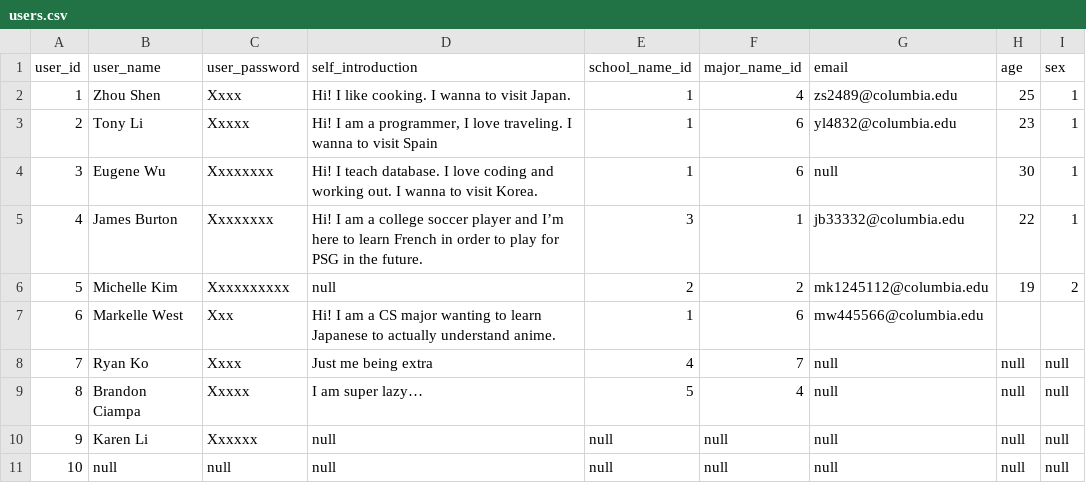
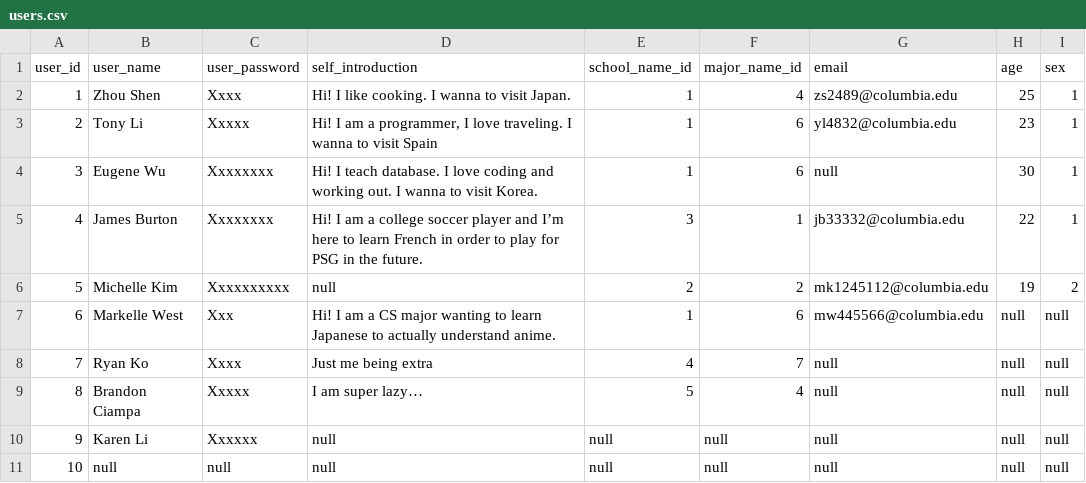
Before and after one commit to litony99/language_platform, a CSV file: external_data_files/csv_files/users.csv, drawn as a sheet.

Commit message:
Update users.csv

```diff
--- a/external_data_files/csv_files/users.csv
+++ b/external_data_files/csv_files/users.csv
@@ -6,3 +6,3 @@ user_id,user_name,user_password,self_introduction,school_name_id,major_name_id,e
 5,Michelle Kim,Xxxxxxxxxx,null,2,2,mk1245112@columbia.edu,19,2
-6,Markelle West,Xxx,Hi! I am a CS major wanting to learn Japanese to actually understand anime.,1,6,mw445566@columbia.edu,,
+6,Markelle West,Xxx,Hi! I am a CS major wanting to learn Japanese to actually understand anime.,1,6,mw445566@columbia.edu,null,null
 7,Ryan Ko,Xxxx,Just me being extra,4,7,null,null,null
```
